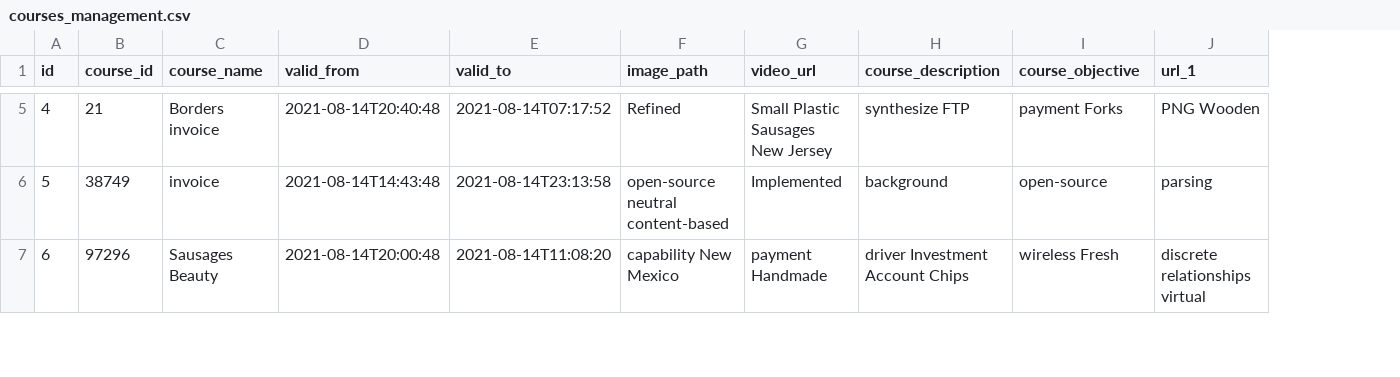
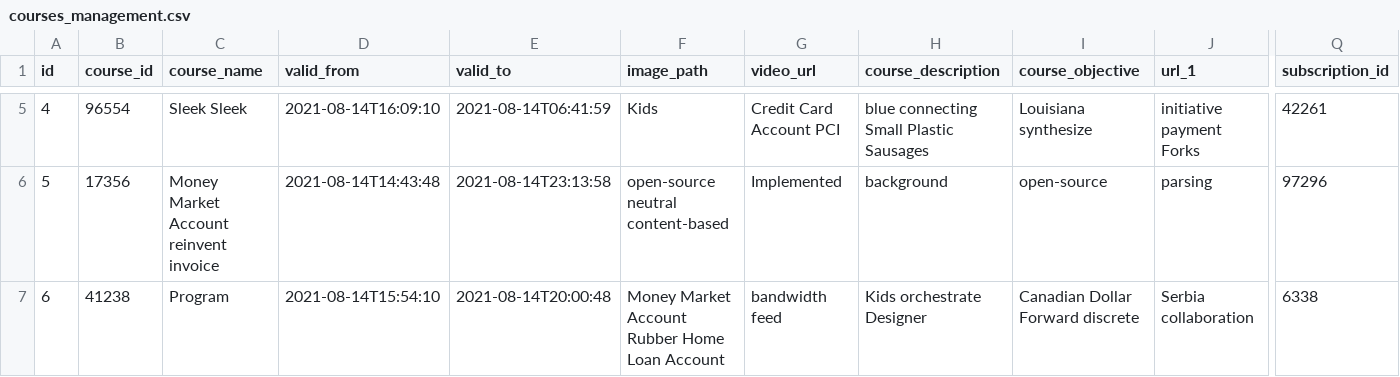
Before and after one commit to samratbasu2019/skillzag-course, a CSV file: src/main/resources/config/liquibase/fake-data/courses_management.csv, drawn as a sheet; only a part is shown, gaps mark what is left out; the diff covers the shown part only; the diff names each change by its address in the sheet, - before the commit and + after, or states it on an @@ line.

```diff
--- a/src/main/resources/config/liquibase/fake-data/courses_management.csv
+++ b/src/main/resources/config/liquibase/fake-data/courses_management.csv
+column Q (subscription_id), rows 5-7: 42261 | 97296 | 6338
-B5 (course_id): 21
+B5 (course_id): 96554
-C5 (course_name): Borders invoice
+C5 (course_name): Sleek Sleek
-D5 (valid_from): 2021-08-14T20:40:48
+D5 (valid_from): 2021-08-14T16:09:10
-E5 (valid_to): 2021-08-14T07:17:52
+E5 (valid_to): 2021-08-14T06:41:59
-F5 (image_path): Refined
+F5 (image_path): Kids
-G5 (video_url): Small Plastic Sausages New Jersey
+G5 (video_url): Credit Card Account PCI
-H5 (course_description): synthesize FTP
+H5 (course_description): blue connecting Small Plastic Sausages
-I5 (course_objective): payment Forks
+I5 (course_objective): Louisiana synthesize
-J5 (url_1): PNG Wooden
+J5 (url_1): initiative payment Forks
-B6 (course_id): 38749
+B6 (course_id): 17356
-C6 (course_name): invoice
+C6 (course_name): Money Market Account reinvent invoice
-B7 (course_id): 97296
+B7 (course_id): 41238
-C7 (course_name): Sausages Beauty
+C7 (course_name): Program
-D7 (valid_from): 2021-08-14T20:00:48
+D7 (valid_from): 2021-08-14T15:54:10
-E7 (valid_to): 2021-08-14T11:08:20
+E7 (valid_to): 2021-08-14T20:00:48
-F7 (image_path): capability New Mexico
+F7 (image_path): Money Market Account Rubber Home Loan Account
-G7 (video_url): payment Handmade
+G7 (video_url): bandwidth feed
-H7 (course_description): driver Investment Account Chips
+H7 (course_description): Kids orchestrate Designer
-I7 (course_objective): wireless Fresh
+I7 (course_objective): Canadian Dollar Forward discrete
-J7 (url_1): discrete relationships virtual
+J7 (url_1): Serbia collaboration
```
Also changed, not shown: 84 edited cells elsewhere in this file, src/main/resources/config/liquibase/fake-data/subscription_management.csv, 17 other files.
